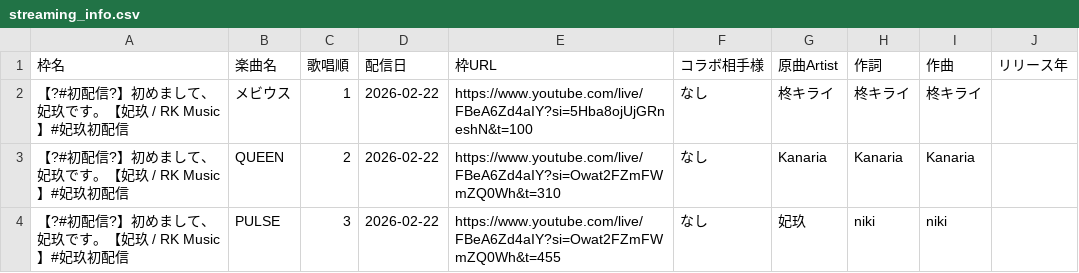
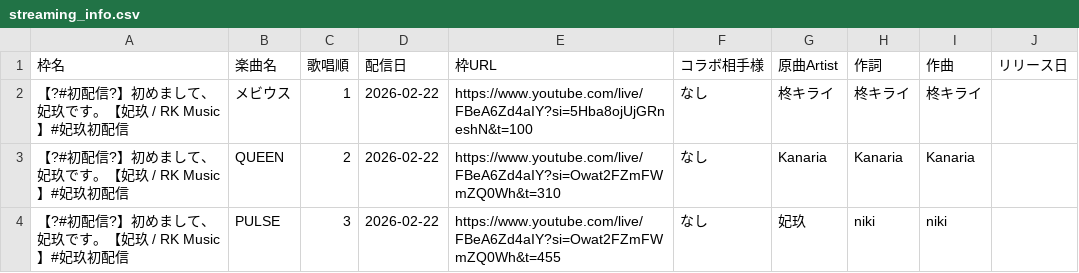
Before and after one commit to Kinshutei/Imomushi_Hanemushi_Teams, a CSV file: streaming_info.csv, drawn as a sheet; only a part is shown.

Commit message:
Update: CSV import via app

```diff
--- a/streaming_info.csv
+++ b/streaming_info.csv
@@ -1,2 +1,2 @@
-枠名,楽曲名,歌唱順,配信日,枠URL,コラボ相手様,原曲Artist,作詞,作曲,リリース年
+枠名,楽曲名,歌唱順,配信日,枠URL,コラボ相手様,原曲Artist,作詞,作曲,リリース日
 【?#初配信?】初めまして、妃玖です。【妃玖 / RK Music】#妃玖初配信,メビウス,1,2026-02-22,https://www.youtube.com/live/FBeA6Zd4aIY?si=5Hba8ojUjGRneshN&t=100,なし,柊キライ,柊キライ,柊キライ,
```
